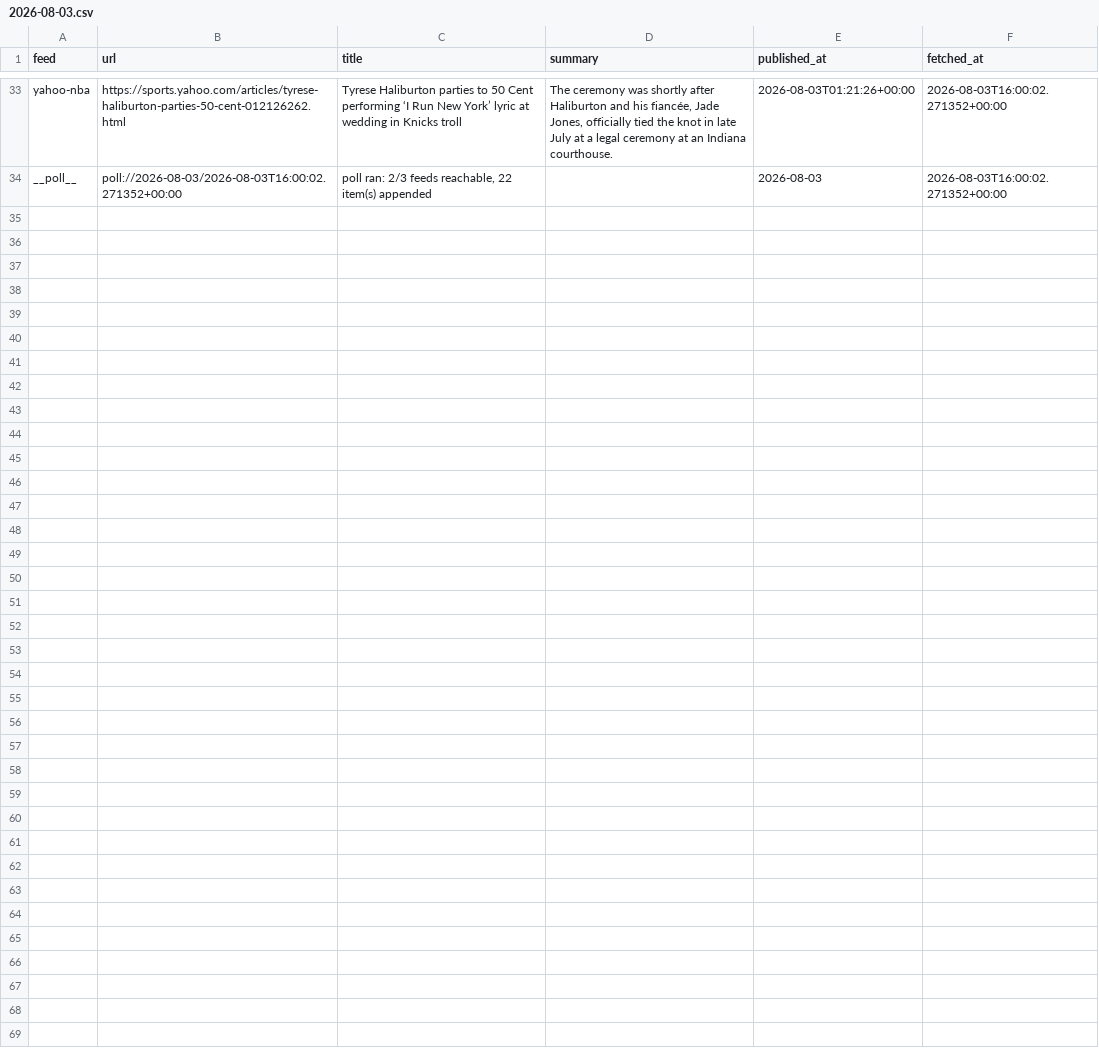
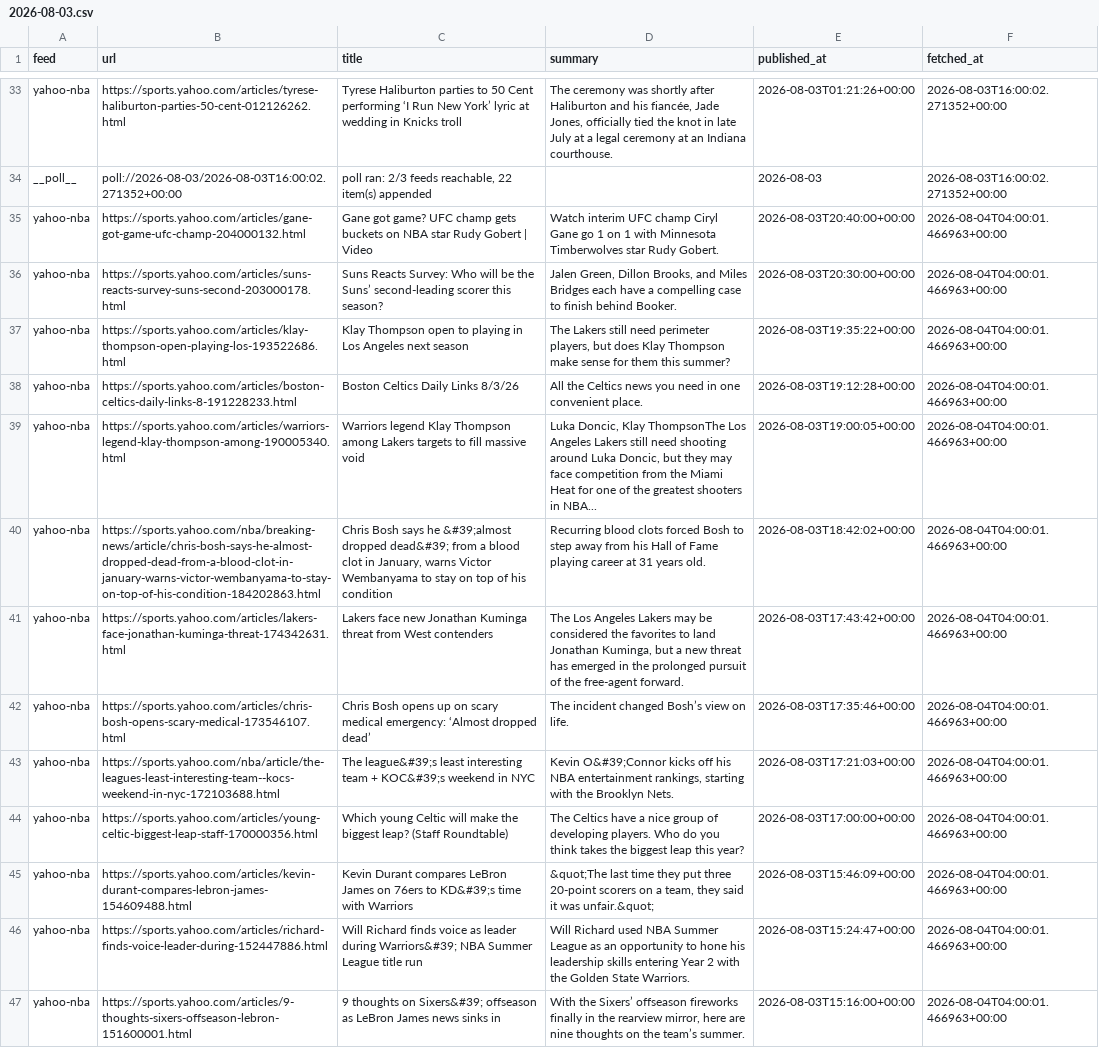
Before and after one commit to calvingtf/Mico-NBA, a CSV file: archive/rss/2026-08-03.csv, drawn as a sheet; only a part is shown, gaps mark what is left out; the diff names each change by its address in the sheet, - before the commit and + after, or states it on an @@ line.

```diff
--- a/archive/rss/2026-08-03.csv
+++ b/archive/rss/2026-08-03.csv
+row 35: yahoo-nba | https://sports.yahoo.com/articles/gane-got-game-ufc-champ-204000132.html | Gane got game? UFC champ gets buckets on NBA star Rudy Gobert | Video | Watch interim UFC champ Ciryl Gane go 1 on 1 with Minnesota Timberwolves star Rudy Gobert. | 2026-08-03T20:40:00+00:00 | 2026-08-04T04:00:01.466963+00:00
+row 36: yahoo-nba | https://sports.yahoo.com/articles/suns-reacts-survey-suns-second-203000178.html | Suns Reacts Survey: Who will be the Suns’ second-leading scorer this season? | Jalen Green, Dillon Brooks, and Miles Bridges each have a compelling case to finish behind Booker. | 2026-08-03T20:30:00+00:00 | 2026-08-04T04:00:01.466963+00:00
+row 37: yahoo-nba | https://sports.yahoo.com/articles/klay-thompson-open-playing-los-193522686.html | Klay Thompson open to playing in Los Angeles next season | The Lakers still need perimeter players, but does Klay Thompson make sense for them this summer? | 2026-08-03T19:35:22+00:00 | 2026-08-04T04:00:01.466963+00:00
+row 38: yahoo-nba | https://sports.yahoo.com/articles/boston-celtics-daily-links-8-191228233.html | Boston Celtics Daily Links 8/3/26 | All the Celtics news you need in one convenient place. | 2026-08-03T19:12:28+00:00 | 2026-08-04T04:00:01.466963+00:00
+row 39: yahoo-nba | https://sports.yahoo.com/articles/warriors-legend-klay-thompson-among-190005340.html | Warriors legend Klay Thompson among Lakers targets to fill massive void | Luka Doncic, Klay ThompsonThe Los Angeles Lakers still need shooting around Luka Doncic, but they may face competition from the Miami Heat for one of the greatest shooters in NBA... | 2026-08-03T19:00:05+00:00 | 2026-08-04T04:00:01.466963+00:00
+row 40: yahoo-nba | https://sports.yahoo.com/nba/breaking-news/article/chris-bosh-says-he-almost-dropped-dead-from-a-blood-clot-in-january-warns-victor-wembanyama-to-stay-on-top-of-his-condition-184202863.html | Chris Bosh says he &#39;almost dropped dead&#39; from a blood clot in January, warns Victor Wembanyama to stay on top of his condition | Recurring blood clots forced Bosh to step away from his Hall of Fame playing career at 31 years old. | 2026-08-03T18:42:02+00:00 | 2026-08-04T04:00:01.466963+00:00
+row 41: yahoo-nba | https://sports.yahoo.com/articles/lakers-face-jonathan-kuminga-threat-174342631.html | Lakers face new Jonathan Kuminga threat from West contenders | The Los Angeles Lakers may be considered the favorites to land Jonathan Kuminga, but a new threat has emerged in the prolonged pursuit of the free-agent forward. | 2026-08-03T17:43:42+00:00 | 2026-08-04T04:00:01.466963+00:00
+row 42: yahoo-nba | https://sports.yahoo.com/articles/chris-bosh-opens-scary-medical-173546107.html | Chris Bosh opens up on scary medical emergency: ‘Almost dropped dead’ | The incident changed Bosh’s view on life. | 2026-08-03T17:35:46+00:00 | 2026-08-04T04:00:01.466963+00:00
+row 43: yahoo-nba | https://sports.yahoo.com/nba/article/the-leagues-least-interesting-team--kocs-weekend-in-nyc-172103688.html | The league&#39;s least interesting team + KOC&#39;s weekend in NYC | Kevin O&#39;Connor kicks off his NBA entertainment rankings, starting with the Brooklyn Nets. | 2026-08-03T17:21:03+00:00 | 2026-08-04T04:00:01.466963+00:00
+row 44: yahoo-nba | https://sports.yahoo.com/articles/young-celtic-biggest-leap-staff-170000356.html | Which young Celtic will make the biggest leap? (Staff Roundtable) | The Celtics have a nice group of developing players. Who do you think takes the biggest leap this year? | 2026-08-03T17:00:00+00:00 | 2026-08-04T04:00:01.466963+00:00
+row 45: yahoo-nba | https://sports.yahoo.com/articles/kevin-durant-compares-lebron-james-154609488.html | Kevin Durant compares LeBron James on 76ers to KD&#39;s time with Warriors | &quot;The last time they put three 20-point scorers on a team, they said it was unfair.&quot; | 2026-08-03T15:46:09+00:00 | 2026-08-04T04:00:01.466963+00:00
+row 46: yahoo-nba | https://sports.yahoo.com/articles/richard-finds-voice-leader-during-152447886.html | Will Richard finds voice as leader during Warriors&#39; NBA Summer League title run | Will Richard used NBA Summer League as an opportunity to hone his leadership skills entering Year 2 with the Golden State Warriors. | 2026-08-03T15:24:47+00:00 | 2026-08-04T04:00:01.466963+00:00
+row 47: yahoo-nba | https://sports.yahoo.com/articles/9-thoughts-sixers-offseason-lebron-151600001.html | 9 thoughts on Sixers&#39; offseason as LeBron James news sinks in | With the Sixers’ offseason fireworks finally in the rearview mirror, here are nine thoughts on the team’s summer. | 2026-08-03T15:16:00+00:00 | 2026-08-04T04:00:01.466963+00:00
```
Also changed, not shown: 6 other files.
